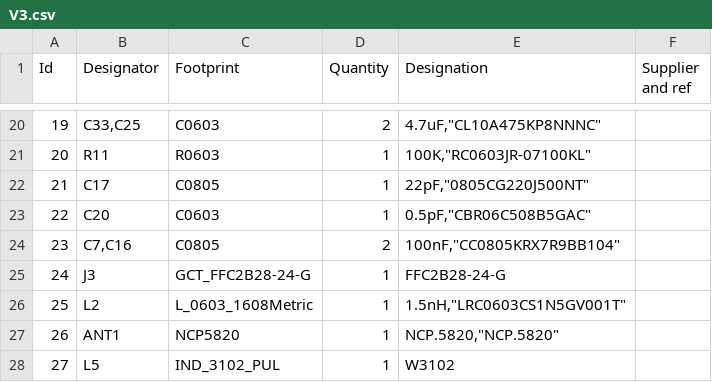
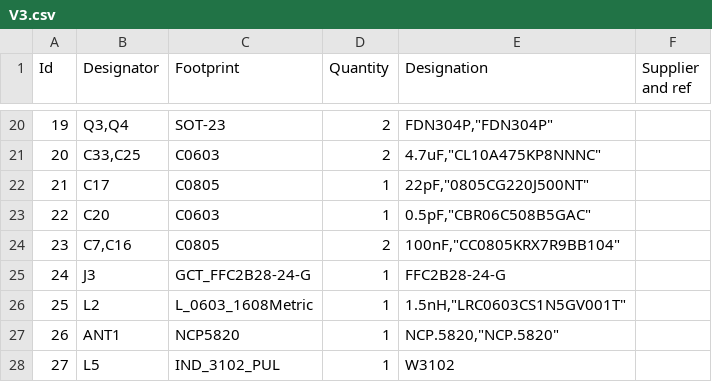
Before and after one commit to tdarcher/moistureiq_PCB, a CSV file: build/V3.csv, drawn as a sheet; only a part is shown, gaps mark what is left out; the diff covers the shown part only.

```diff
--- a/build/V3.csv
+++ b/build/V3.csv
@@ -20,3 +20,3 @@
-19;"C33,C25";"C0603";2;"4.7uF","CL10A475KP8NNNC";;;
-20;"R11";"R0603";1;"100K","RC0603JR-07100KL";;;
+19;"Q3,Q4";"SOT-23";2;"FDN304P","FDN304P";;;
+20;"C33,C25";"C0603";2;"4.7uF","CL10A475KP8NNNC";;;
 21;"C17";"C0805";1;"22pF","0805CG220J500NT";;;
```
Also changed, not shown: 63 edited cells elsewhere in this file, 28 other files.
